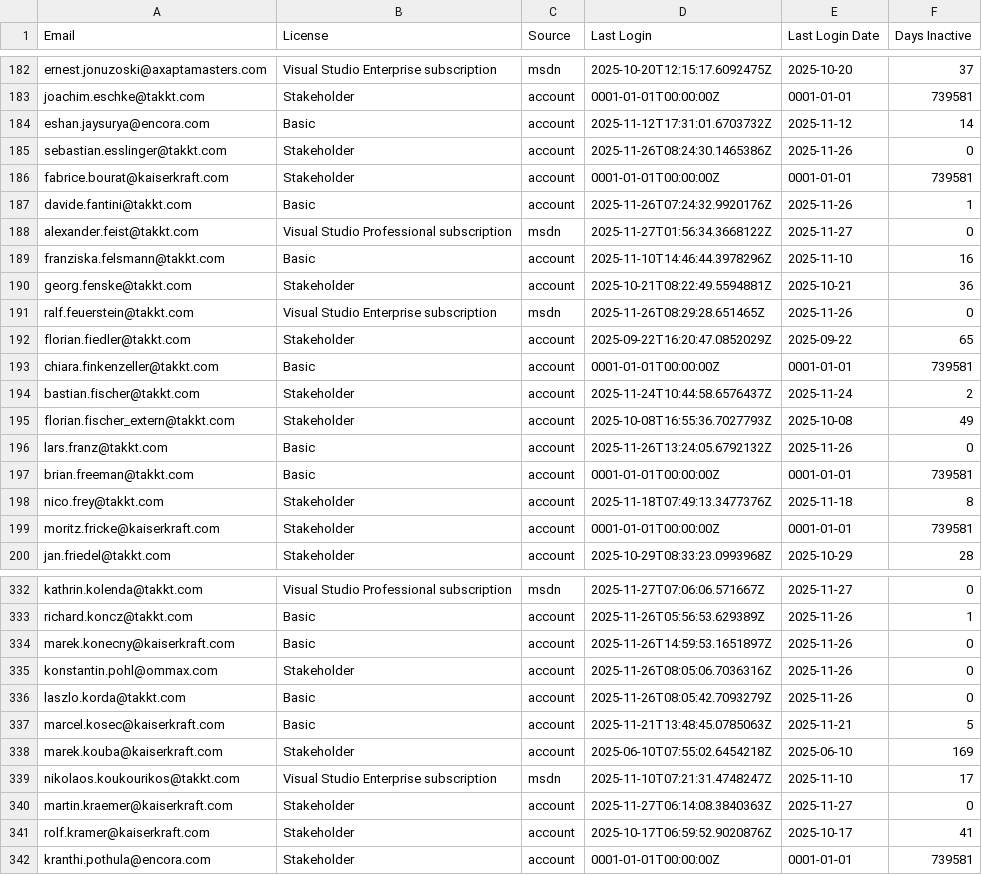
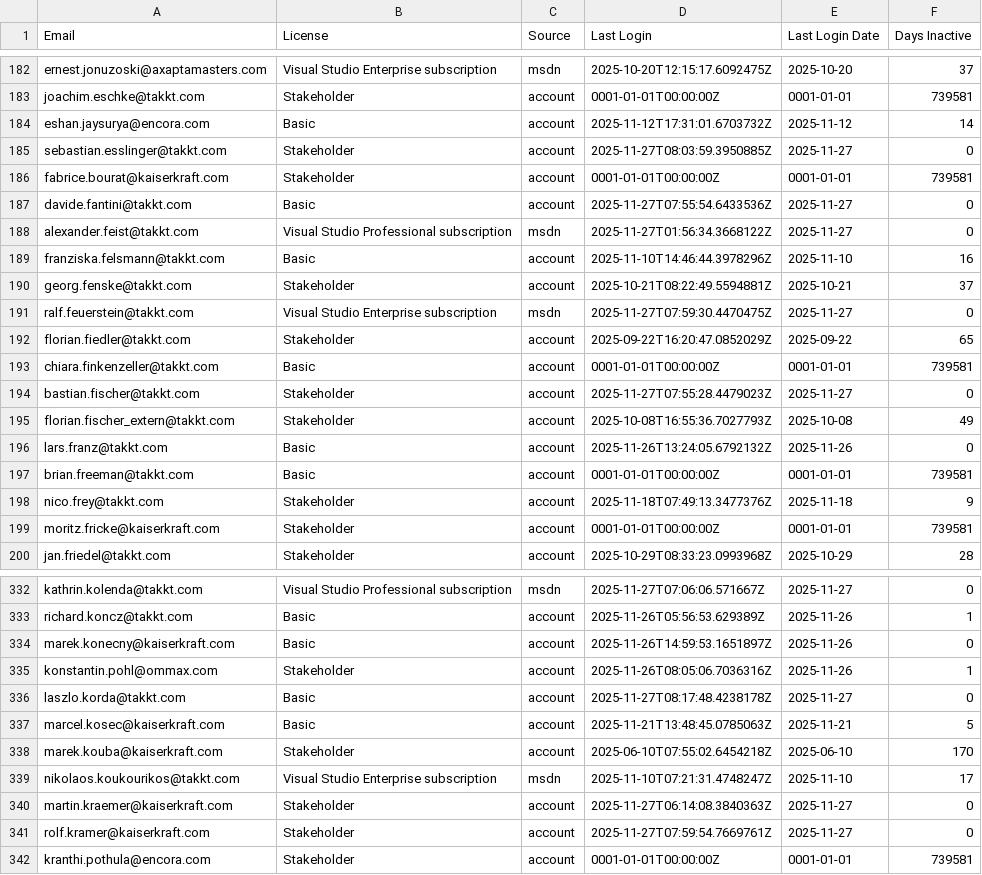
Before and after one commit to ijese-takkt/pe_automation, a CSV file: ado/outputs/KKEU/users_latest.csv, drawn as a sheet; only a part is shown, gaps mark what is left out; the diff covers the shown part only.

```diff
--- a/ado/outputs/KKEU/users_latest.csv
+++ b/ado/outputs/KKEU/users_latest.csv
@@ -184,12 +184,12 @@ joachim.eschke@takkt.com,Stakeholder,account,0001-01-01T00:00:00Z,0001-01-01,739
 eshan.jaysurya@encora.com,Basic,account,2025-11-12T17:31:01.6703732Z,2025-11-12,14
-sebastian.esslinger@takkt.com,Stakeholder,account,2025-11-26T08:24:30.1465386Z,2025-11-26,0
+sebastian.esslinger@takkt.com,Stakeholder,account,2025-11-27T08:03:59.3950885Z,2025-11-27,0
 fabrice.bourat@kaiserkraft.com,Stakeholder,account,0001-01-01T00:00:00Z,0001-01-01,739581
-davide.fantini@takkt.com,Basic,account,2025-11-26T07:24:32.9920176Z,2025-11-26,1
+davide.fantini@takkt.com,Basic,account,2025-11-27T07:55:54.6433536Z,2025-11-27,0
 alexander.feist@takkt.com,Visual Studio Professional subscription,msdn,2025-11-27T01:56:34.3668122Z,2025-11-27,0
 franziska.felsmann@takkt.com,Basic,account,2025-11-10T14:46:44.3978296Z,2025-11-10,16
-georg.fenske@takkt.com,Stakeholder,account,2025-10-21T08:22:49.5594881Z,2025-10-21,36
-ralf.feuerstein@takkt.com,Visual Studio Enterprise subscription,msdn,2025-11-26T08:29:28.651465Z,2025-11-26,0
+georg.fenske@takkt.com,Stakeholder,account,2025-10-21T08:22:49.5594881Z,2025-10-21,37
+ralf.feuerstein@takkt.com,Visual Studio Enterprise subscription,msdn,2025-11-27T07:59:30.4470475Z,2025-11-27,0
 florian.fiedler@takkt.com,Stakeholder,account,2025-09-22T16:20:47.0852029Z,2025-09-22,65
 chiara.finkenzeller@takkt.com,Basic,account,0001-01-01T00:00:00Z,0001-01-01,739581
-bastian.fischer@takkt.com,Stakeholder,account,2025-11-24T10:44:58.6576437Z,2025-11-24,2
+bastian.fischer@takkt.com,Stakeholder,account,2025-11-27T07:55:28.4479023Z,2025-11-27,0
 florian.fischer_extern@takkt.com,Stakeholder,account,2025-10-08T16:55:36.7027793Z,2025-10-08,49
@@ -197,3 +197,3 @@ lars.franz@takkt.com,Basic,account,2025-11-26T13:24:05.6792132Z,2025-11-26,0
 brian.freeman@takkt.com,Basic,account,0001-01-01T00:00:00Z,0001-01-01,739581
-nico.frey@takkt.com,Stakeholder,account,2025-11-18T07:49:13.3477376Z,2025-11-18,8
+nico.frey@takkt.com,Stakeholder,account,2025-11-18T07:49:13.3477376Z,2025-11-18,9
 moritz.fricke@kaiserkraft.com,Stakeholder,account,0001-01-01T00:00:00Z,0001-01-01,739581
@@ -334,9 +334,9 @@ richard.koncz@takkt.com,Basic,account,2025-11-26T05:56:53.629389Z,2025-11-26,1
 marek.konecny@kaiserkraft.com,Basic,account,2025-11-26T14:59:53.1651897Z,2025-11-26,0
-konstantin.pohl@ommax.com,Stakeholder,account,2025-11-26T08:05:06.7036316Z,2025-11-26,0
-laszlo.korda@takkt.com,Basic,account,2025-11-26T08:05:42.7093279Z,2025-11-26,0
+konstantin.pohl@ommax.com,Stakeholder,account,2025-11-26T08:05:06.7036316Z,2025-11-26,1
+laszlo.korda@takkt.com,Basic,account,2025-11-27T08:17:48.4238178Z,2025-11-27,0
 marcel.kosec@kaiserkraft.com,Basic,account,2025-11-21T13:48:45.0785063Z,2025-11-21,5
-marek.kouba@kaiserkraft.com,Stakeholder,account,2025-06-10T07:55:02.6454218Z,2025-06-10,169
+marek.kouba@kaiserkraft.com,Stakeholder,account,2025-06-10T07:55:02.6454218Z,2025-06-10,170
 nikolaos.koukourikos@takkt.com,Visual Studio Enterprise subscription,msdn,2025-11-10T07:21:31.4748247Z,2025-11-10,17
 martin.kraemer@kaiserkraft.com,Stakeholder,account,2025-11-27T06:14:08.3840363Z,2025-11-27,0
-rolf.kramer@kaiserkraft.com,Stakeholder,account,2025-10-17T06:59:52.9020876Z,2025-10-17,41
+rolf.kramer@kaiserkraft.com,Stakeholder,account,2025-11-27T07:59:54.7669761Z,2025-11-27,0
 kranthi.pothula@encora.com,Stakeholder,account,0001-01-01T00:00:00Z,0001-01-01,739581
```
Also changed, not shown: 92 edited cells elsewhere in this file.
